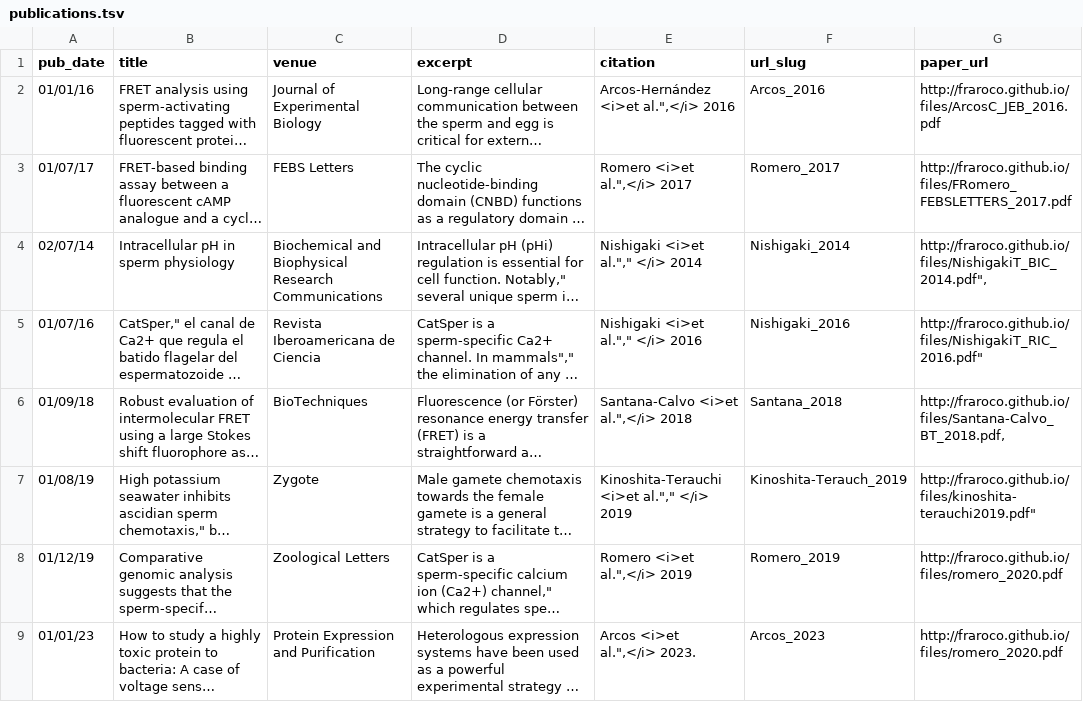
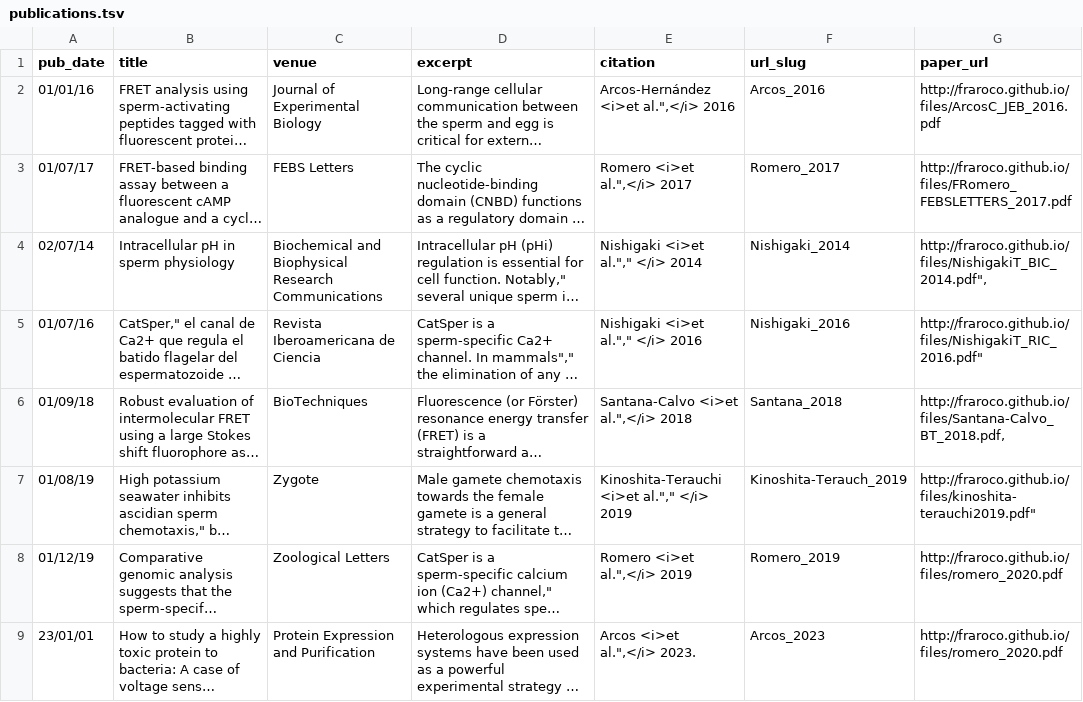
Before and after one commit to fraroco/fraroco.github.io, a TSV file: markdown_generator/publications.tsv, drawn as a sheet; long unchanged cells end in …; the diff names each change by its address in the sheet, - before the commit and + after, or states it on an @@ line.

```diff
--- a/markdown_generator/publications.tsv
+++ b/markdown_generator/publications.tsv
-A9 (pub_date): 01/01/23
+A9 (pub_date): 23/01/01
```
Also changed, not shown: 3 other files.
